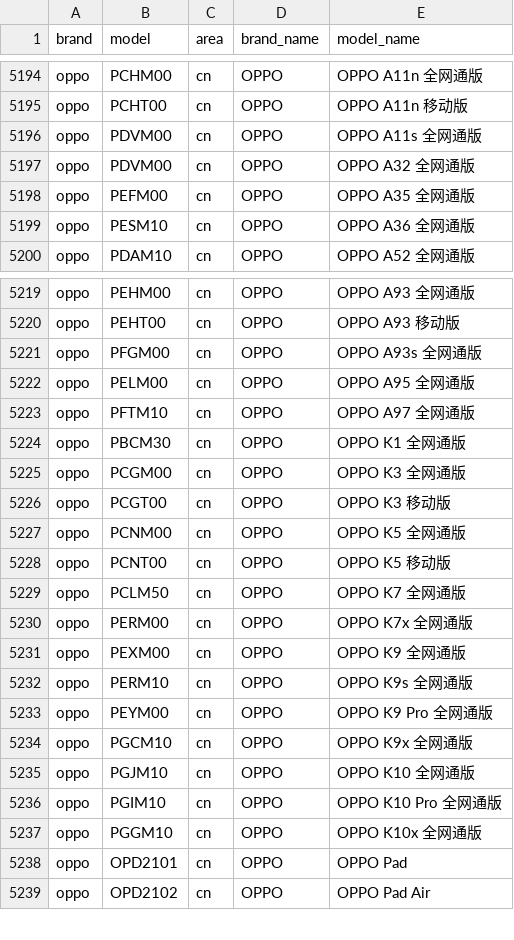
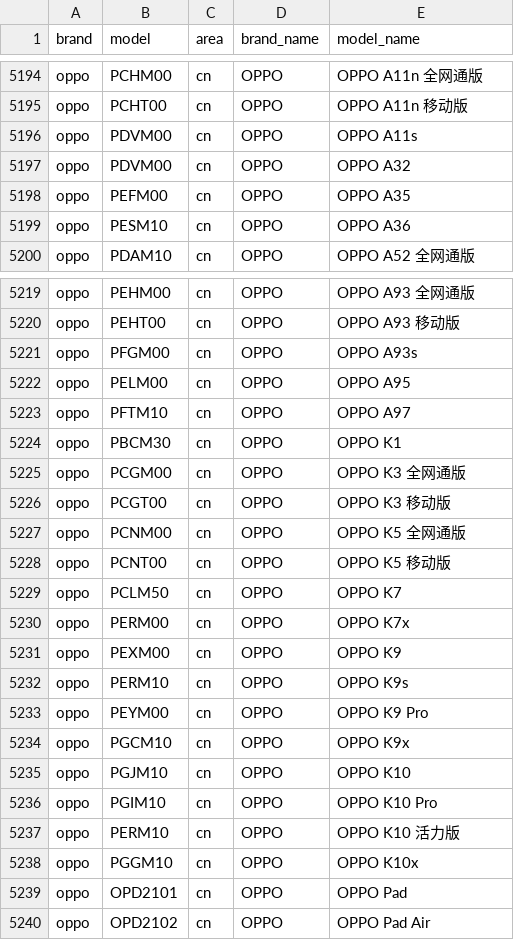
Before and after one commit to zhyi828/mobilemodels, a CSV file: brand_model.csv, drawn as a sheet; only a part is shown, gaps mark what is left out; the diff covers the shown part only.

Commit message:
Sync with MobileModels 1fdacea867b2d361a95251d4bef35aa3de0f5811

```diff
--- a/brand_model.csv
+++ b/brand_model.csv
@@ -5195,6 +5195,6 @@ oppo,PCHM00,cn,OPPO, OPPO A11n 全网通版
 oppo,PCHT00,cn,OPPO, OPPO A11n 移动版
-oppo,PDVM00,cn,OPPO, OPPO A11s 全网通版
-oppo,PDVM00,cn,OPPO, OPPO A32 全网通版
-oppo,PEFM00,cn,OPPO, OPPO A35 全网通版
-oppo,PESM10,cn,OPPO, OPPO A36 全网通版
+oppo,PDVM00,cn,OPPO, OPPO A11s
+oppo,PDVM00,cn,OPPO, OPPO A32
+oppo,PEFM00,cn,OPPO, OPPO A35
+oppo,PESM10,cn,OPPO, OPPO A36
 oppo,PDAM10,cn,OPPO, OPPO A52 全网通版
@@ -5220,6 +5220,6 @@ oppo,PEHM00,cn,OPPO, OPPO A93 全网通版
 oppo,PEHT00,cn,OPPO, OPPO A93 移动版
-oppo,PFGM00,cn,OPPO, OPPO A93s 全网通版
-oppo,PELM00,cn,OPPO, OPPO A95 全网通版
-oppo,PFTM10,cn,OPPO, OPPO A97 全网通版
-oppo,PBCM30,cn,OPPO, OPPO K1 全网通版
+oppo,PFGM00,cn,OPPO, OPPO A93s
+oppo,PELM00,cn,OPPO, OPPO A95
+oppo,PFTM10,cn,OPPO, OPPO A97
+oppo,PBCM30,cn,OPPO, OPPO K1
 oppo,PCGM00,cn,OPPO, OPPO K3 全网通版
@@ -5228,11 +5228,12 @@ oppo,PCNM00,cn,OPPO, OPPO K5 全网通版
 oppo,PCNT00,cn,OPPO, OPPO K5 移动版
-oppo,PCLM50,cn,OPPO, OPPO K7 全网通版
-oppo,PERM00,cn,OPPO, OPPO K7x 全网通版
-oppo,PEXM00,cn,OPPO, OPPO K9 全网通版
-oppo,PERM10,cn,OPPO, OPPO K9s 全网通版
-oppo,PEYM00,cn,OPPO, OPPO K9 Pro 全网通版
-oppo,PGCM10,cn,OPPO, OPPO K9x 全网通版
-oppo,PGJM10,cn,OPPO, OPPO K10 全网通版
-oppo,PGIM10,cn,OPPO, OPPO K10 Pro 全网通版
-oppo,PGGM10,cn,OPPO, OPPO K10x 全网通版
+oppo,PCLM50,cn,OPPO, OPPO K7
+oppo,PERM00,cn,OPPO, OPPO K7x
+oppo,PEXM00,cn,OPPO, OPPO K9
+oppo,PERM10,cn,OPPO, OPPO K9s
+oppo,PEYM00,cn,OPPO, OPPO K9 Pro
+oppo,PGCM10,cn,OPPO, OPPO K9x
+oppo,PGJM10,cn,OPPO, OPPO K10
+oppo,PGIM10,cn,OPPO, OPPO K10 Pro
+oppo,PERM10,cn,OPPO, OPPO K10 活力版
+oppo,PGGM10,cn,OPPO, OPPO K10x
 oppo,OPD2101,cn,OPPO, OPPO Pad
```
Also changed, not shown: 23 edited cells elsewhere in this file, 1 other file.
